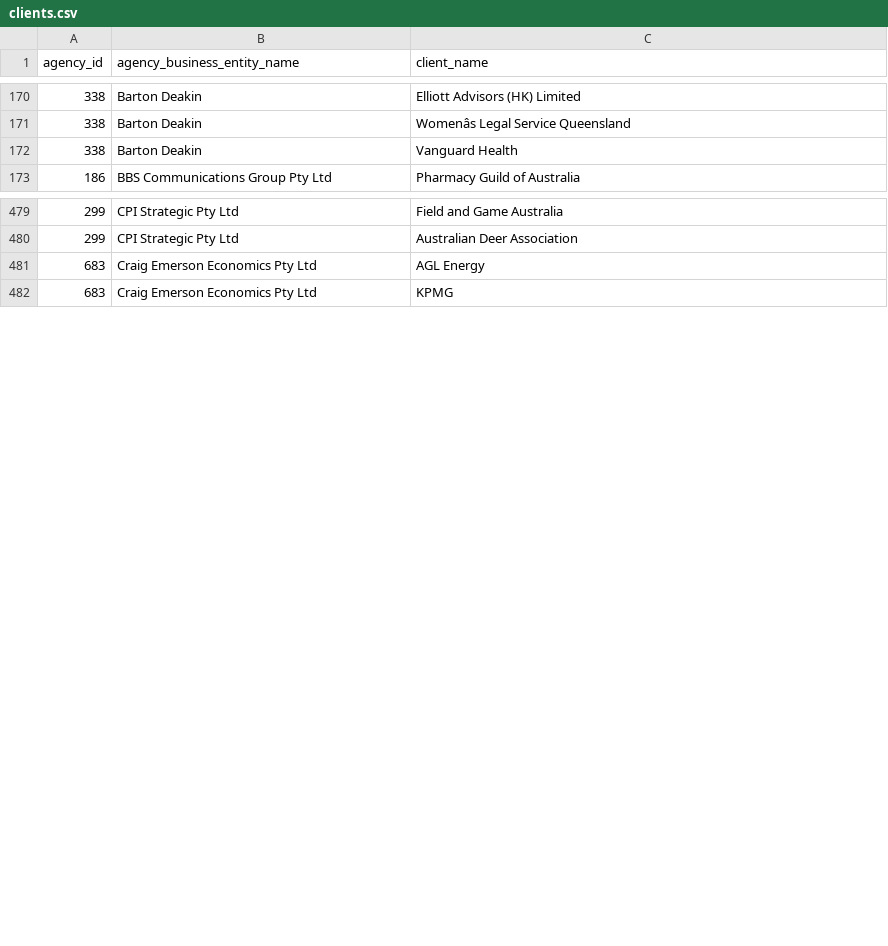
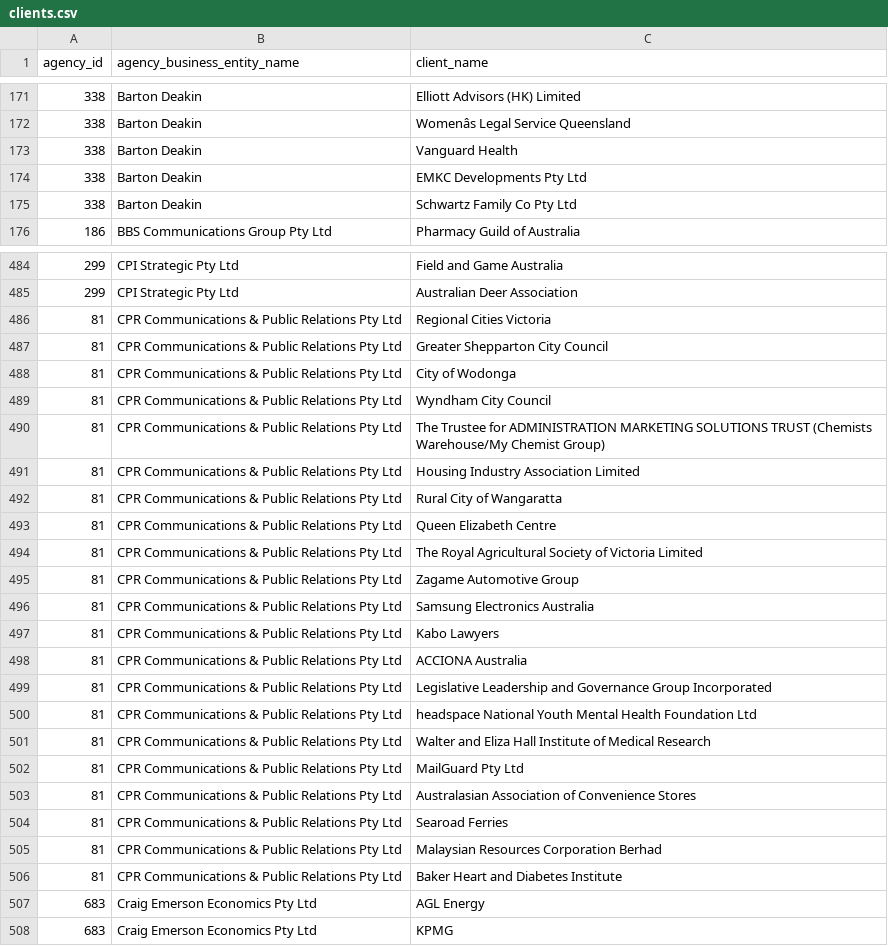
Before and after one commit to henare/australian_government_lobbyists_register, a CSV file: clients.csv, drawn as a sheet; only a part is shown, gaps mark what is left out; the diff covers the shown part only; the diff names each change by its address in the sheet, - before the commit and + after, or states it on an @@ line.

```diff
--- a/clients.csv
+++ b/clients.csv
+row 174: 338 | Barton Deakin | EMKC Developments Pty Ltd
+row 175: 338 | Barton Deakin | Schwartz Family Co Pty Ltd
+row 486: 81 | CPR Communications & Public Relations Pty Ltd | Regional Cities Victoria
+row 487: 81 | CPR Communications & Public Relations Pty Ltd | Greater Shepparton City Council
+row 488: 81 | CPR Communications & Public Relations Pty Ltd | City of Wodonga
+row 489: 81 | CPR Communications & Public Relations Pty Ltd | Wyndham City Council
+row 490: 81 | CPR Communications & Public Relations Pty Ltd | The Trustee for ADMINISTRATION MARKETING SOLUTIONS TRUST (Chemists Warehouse/My Chemist Group)
+row 491: 81 | CPR Communications & Public Relations Pty Ltd | Housing Industry Association Limited
+row 492: 81 | CPR Communications & Public Relations Pty Ltd | Rural City of Wangaratta
+row 493: 81 | CPR Communications & Public Relations Pty Ltd | Queen Elizabeth Centre
+row 494: 81 | CPR Communications & Public Relations Pty Ltd | The Royal Agricultural Society of Victoria Limited
+row 495: 81 | CPR Communications & Public Relations Pty Ltd | Zagame Automotive Group
+row 496: 81 | CPR Communications & Public Relations Pty Ltd | Samsung Electronics Australia
+row 497: 81 | CPR Communications & Public Relations Pty Ltd | Kabo Lawyers
+row 498: 81 | CPR Communications & Public Relations Pty Ltd | ACCIONA Australia
+row 499: 81 | CPR Communications & Public Relations Pty Ltd | Legislative Leadership and Governance Group Incorporated
+row 500: 81 | CPR Communications & Public Relations Pty Ltd | headspace National Youth Mental Health Foundation Ltd
+row 501: 81 | CPR Communications & Public Relations Pty Ltd | Walter and Eliza Hall Institute of Medical Research
+row 502: 81 | CPR Communications & Public Relations Pty Ltd | MailGuard Pty Ltd
+row 503: 81 | CPR Communications & Public Relations Pty Ltd | Australasian Association of Convenience Stores
+row 504: 81 | CPR Communications & Public Relations Pty Ltd | Searoad Ferries
+row 505: 81 | CPR Communications & Public Relations Pty Ltd | Malaysian Resources Corporation Berhad
+row 506: 81 | CPR Communications & Public Relations Pty Ltd | Baker Heart and Diabetes Institute
```
Also changed, not shown: 10 added rows and 2 removed rows elsewhere in this file, agencies.csv, lobbyists.csv, 1 other file.
